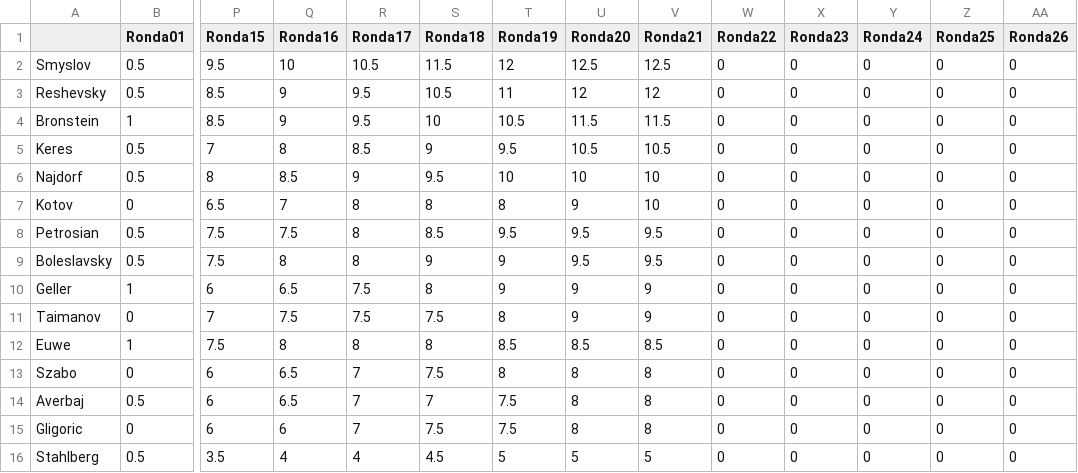
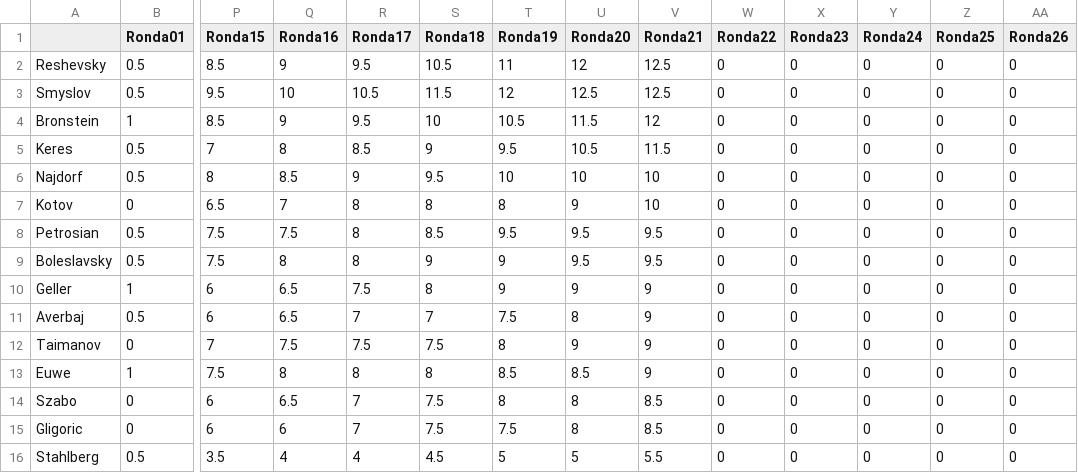
Before and after one commit to VSablin/Zurich1953, a CSV file: data-output/ranking.csv, drawn as a sheet; only a part is shown, gaps mark what is left out; removed rows and columns are numbered as before the commit, all else as after; rows hold the shown columns only; the diff names each change by its address in the sheet, - before the commit and + after, or states it on an @@ line.

```diff
--- a/data-output/ranking.csv
+++ b/data-output/ranking.csv
+row 2: Reshevsky | 0.5 | 8.5 | 9 | 9.5 | 10.5 | 11 | 12 | 12.5 | 0 | 0 | 0 | 0 | 0
-row 3: Reshevsky | 0.5 | 8.5 | 9 | 9.5 | 10.5 | 11 | 12 | 12 | 0 | 0 | 0 | 0 | 0
-V4 (Ronda21): 11.5
+V4 (Ronda21): 12
-V5 (Ronda21): 10.5
+V5 (Ronda21): 11.5
+row 11: Averbaj | 0.5 | 6 | 6.5 | 7 | 7 | 7.5 | 8 | 9 | 0 | 0 | 0 | 0 | 0
-V13 (Ronda21): 8.5
+V13 (Ronda21): 9
-V14 (Ronda21): 8
+V14 (Ronda21): 8.5
-row 14: Averbaj | 0.5 | 6 | 6.5 | 7 | 7 | 7.5 | 8 | 8 | 0 | 0 | 0 | 0 | 0
-V15 (Ronda21): 8
+V15 (Ronda21): 8.5
-V16 (Ronda21): 5
+V16 (Ronda21): 5.5
```
Also changed, not shown: data-output/ranking_Ronda21.csv, 6 other files.
